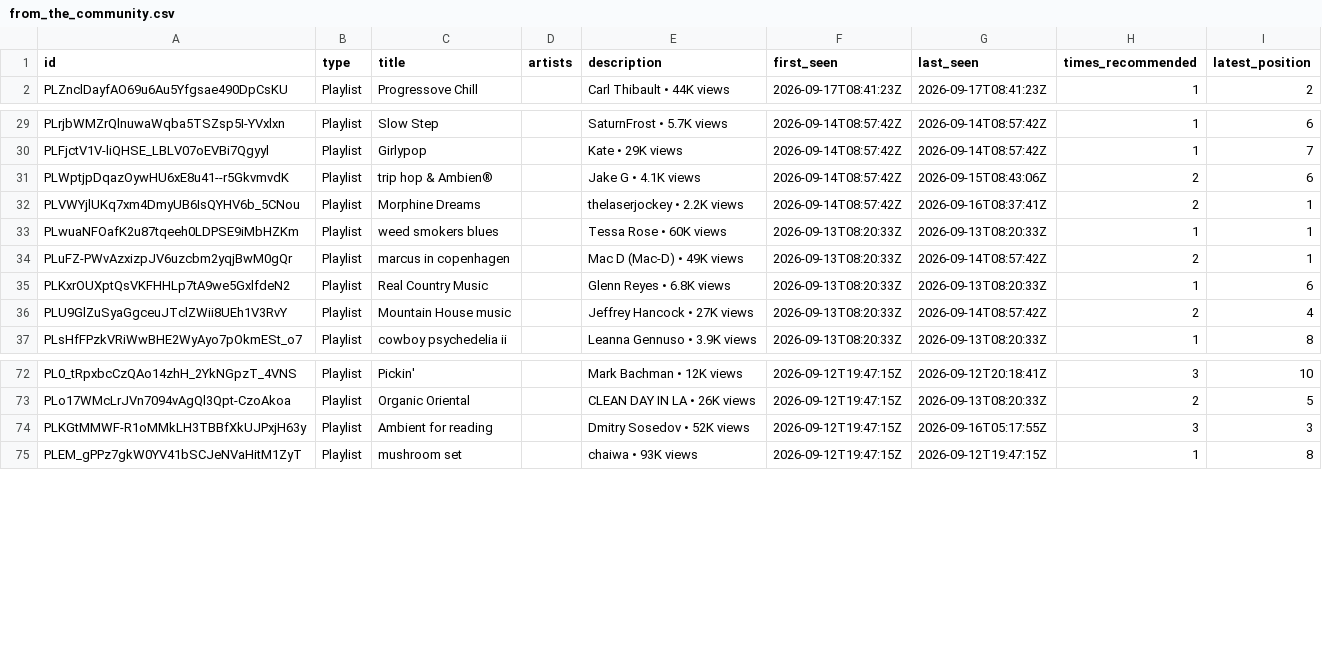
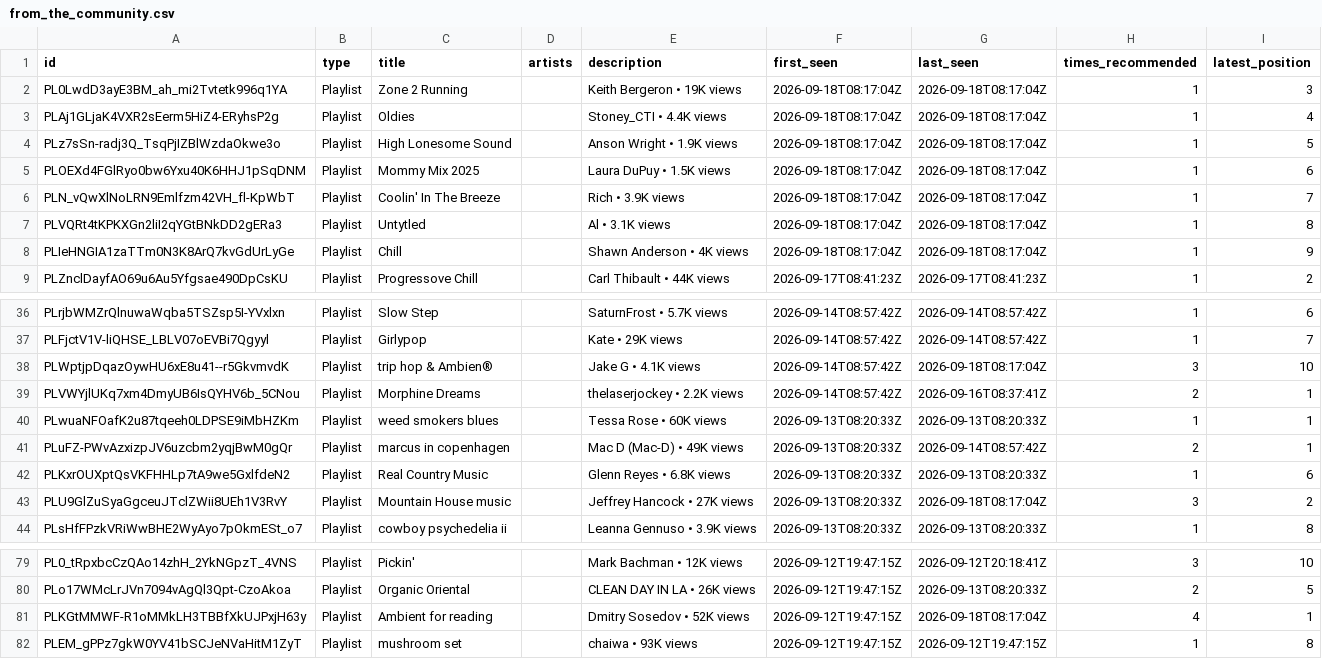
Before and after one commit to jwenerd/ytm-dl, a CSV file: output/home/from_the_community.csv, drawn as a sheet; only a part is shown, gaps mark what is left out.

```diff
--- a/output/home/from_the_community.csv
+++ b/output/home/from_the_community.csv
@@ -1,2 +1,9 @@
 id,type,title,artists,description,first_seen,last_seen,times_recommended,latest_position
+PL0LwdD3ayE3BM_ah_mi2Tvtetk996q1YA,Playlist,Zone 2 Running,,Keith Bergeron • 19K views,2026-09-18T08:17:04Z,2026-09-18T08:17:04Z,1,3
+PLAj1GLjaK4VXR2sEerm5HiZ4-ERyhsP2g,Playlist,Oldies,,Stoney_CTI • 4.4K views,2026-09-18T08:17:04Z,2026-09-18T08:17:04Z,1,4
+PLz7sSn-radj3Q_TsqPjIZBlWzdaOkwe3o,Playlist,High Lonesome Sound,,Anson Wright • 1.9K views,2026-09-18T08:17:04Z,2026-09-18T08:17:04Z,1,5
+PLOEXd4FGlRyo0bw6Yxu40K6HHJ1pSqDNM,Playlist,Mommy Mix 2025,,Laura DuPuy • 1.5K views,2026-09-18T08:17:04Z,2026-09-18T08:17:04Z,1,6
+PLN_vQwXlNoLRN9Emlfzm42VH_fl-KpWbT,Playlist,Coolin' In The Breeze,,Rich • 3.9K views,2026-09-18T08:17:04Z,2026-09-18T08:17:04Z,1,7
+PLVQRt4tKPKXGn2liI2qYGtBNkDD2gERa3,Playlist,Untytled,,Al • 3.1K views,2026-09-18T08:17:04Z,2026-09-18T08:17:04Z,1,8
+PLIeHNGIA1zaTTm0N3K8ArQ7kvGdUrLyGe,Playlist,Chill,,Shawn Anderson • 4K views,2026-09-18T08:17:04Z,2026-09-18T08:17:04Z,1,9
 PLZnclDayfAO69u6Au5Yfgsae490DpCsKU,Playlist,Progressove Chill,,Carl Thibault • 44K views,2026-09-17T08:41:23Z,2026-09-17T08:41:23Z,1,2
@@ -30,3 +37,3 @@ PLrjbWMZrQlnuwaWqba5TSZsp5I-YVxlxn,Playlist,Slow Step,,SaturnFrost • 5.7K view
 PLFjctV1V-liQHSE_LBLV07oEVBi7Qgyyl,Playlist,Girlypop,,Kate  • 29K views,2026-09-14T08:57:42Z,2026-09-14T08:57:42Z,1,7
-PLWptjpDqazOywHU6xE8u41--r5GkvmvdK,Playlist,trip hop & Ambien®,,Jake G • 4.1K views,2026-09-14T08:57:42Z,2026-09-15T08:43:06Z,2,6
+PLWptjpDqazOywHU6xE8u41--r5GkvmvdK,Playlist,trip hop & Ambien®,,Jake G • 4.1K views,2026-09-14T08:57:42Z,2026-09-18T08:17:04Z,3,10
 PLVWYjlUKq7xm4DmyUB6IsQYHV6b_5CNou,Playlist,Morphine Dreams,,thelaserjockey • 2.2K views,2026-09-14T08:57:42Z,2026-09-16T08:37:41Z,2,1
@@ -35,3 +42,3 @@ PLuFZ-PWvAzxizpJV6uzcbm2yqjBwM0gQr,Playlist,marcus in copenhagen,,Mac D (Mac-D)
 PLKxrOUXptQsVKFHHLp7tA9we5GxlfdeN2,Playlist,Real Country Music,,Glenn Reyes • 6.8K views,2026-09-13T08:20:33Z,2026-09-13T08:20:33Z,1,6
-PLU9GlZuSyaGgceuJTclZWii8UEh1V3RvY,Playlist,Mountain House music,,Jeffrey Hancock • 27K views,2026-09-13T08:20:33Z,2026-09-14T08:57:42Z,2,4
+PLU9GlZuSyaGgceuJTclZWii8UEh1V3RvY,Playlist,Mountain House music,,Jeffrey Hancock • 27K views,2026-09-13T08:20:33Z,2026-09-18T08:17:04Z,3,2
 PLsHfFPzkVRiWwBHE2WyAyo7pOkmESt_o7,Playlist,cowboy psychedelia ii,,Leanna Gennuso • 3.9K views,2026-09-13T08:20:33Z,2026-09-13T08:20:33Z,1,8
@@ -73,3 +80,3 @@ PL0_tRpxbcCzQAo14zhH_2YkNGpzT_4VNS,Playlist,Pickin',,Mark Bachman • 12K views,
 PLo17WMcLrJVn7094vAgQl3Qpt-CzoAkoa,Playlist,Organic  Oriental,,CLEAN DAY IN LA • 26K views,2026-09-12T19:47:15Z,2026-09-13T08:20:33Z,2,5
-PLKGtMMWF-R1oMMkLH3TBBfXkUJPxjH63y,Playlist,Ambient for reading,,Dmitry Sosedov • 52K views,2026-09-12T19:47:15Z,2026-09-16T05:17:55Z,3,3
+PLKGtMMWF-R1oMMkLH3TBBfXkUJPxjH63y,Playlist,Ambient for reading,,Dmitry Sosedov • 52K views,2026-09-12T19:47:15Z,2026-09-18T08:17:04Z,4,1
 PLEM_gPPz7gkW0YV41bSCJeNVaHitM1ZyT,Playlist,mushroom set,,chaiwa • 93K views,2026-09-12T19:47:15Z,2026-09-12T19:47:15Z,1,8
```
Also changed, not shown: output/home/keep_listening.csv, output/home/long_listens.csv, 53 other files.
